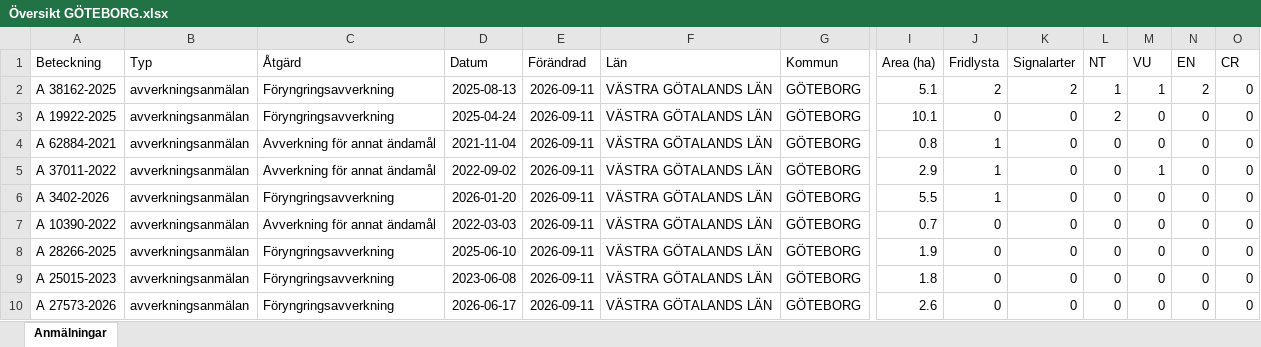
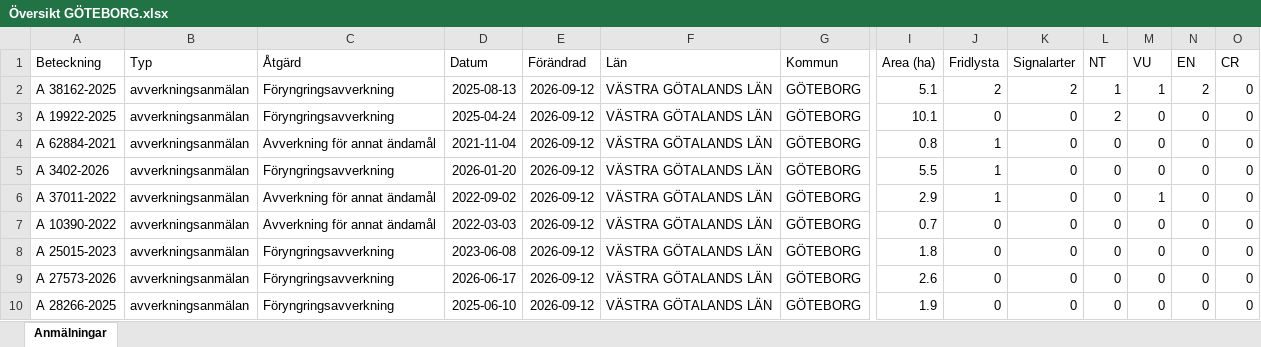
Before and after one commit to klasma/Logging_1480, an Excel workbook: Översikt GÖTEBORG.xlsx, sheet Anmälningar, drawn as a sheet; only a part is shown, gaps mark what is left out; values as stored, in another font and other column widths than the file's, no borders; removed rows and columns are numbered as before the commit, all else as after; rows hold the shown columns only; the diff names each change by its address in the sheet, - before the commit and + after, or states it on an @@ line.

```diff
--- a/Översikt GÖTEBORG.xlsx (sheet Anmälningar)
+++ b/Översikt GÖTEBORG.xlsx (sheet Anmälningar)
-E2:E4 (Förändrad): 2026-09-11
+E2:E4 (Förändrad): 2026-09-12
-row 5: A 37011-2022 | avverkningsanmälan | Avverkning för annat ändamål | 2022-09-02 | 2026-09-11 | VÄSTRA GÖTALANDS LÄN | GÖTEBORG | 2.9 | 1 | 0 | 0 | 1 | 0 | 0
-E5 (Förändrad): 2026-09-11
+E5 (Förändrad): 2026-09-12
+row 6: A 37011-2022 | avverkningsanmälan | Avverkning för annat ändamål | 2022-09-02 | 2026-09-12 | VÄSTRA GÖTALANDS LÄN | GÖTEBORG | 2.9 | 1 | 0 | 0 | 1 | 0 | 0
-E7 (Förändrad): 2026-09-11
+E7 (Förändrad): 2026-09-12
-row 8: A 28266-2025 | avverkningsanmälan | Föryngringsavverkning | 2025-06-10 | 2026-09-11 | VÄSTRA GÖTALANDS LÄN | GÖTEBORG | 1.9 | 0 | 0 | 0 | 0 | 0 | 0
-E8:E9 (Förändrad): 2026-09-11
+E8:E9 (Förändrad): 2026-09-12
+row 10: A 28266-2025 | avverkningsanmälan | Föryngringsavverkning | 2025-06-10 | 2026-09-12 | VÄSTRA GÖTALANDS LÄN | GÖTEBORG | 1.9 | 0 | 0 | 0 | 0 | 0 | 0
```
Also changed, not shown: artfynd/A 19922-2025 artfynd.xlsx, artfynd/A 3402-2026 artfynd.xlsx, 24 other files.
